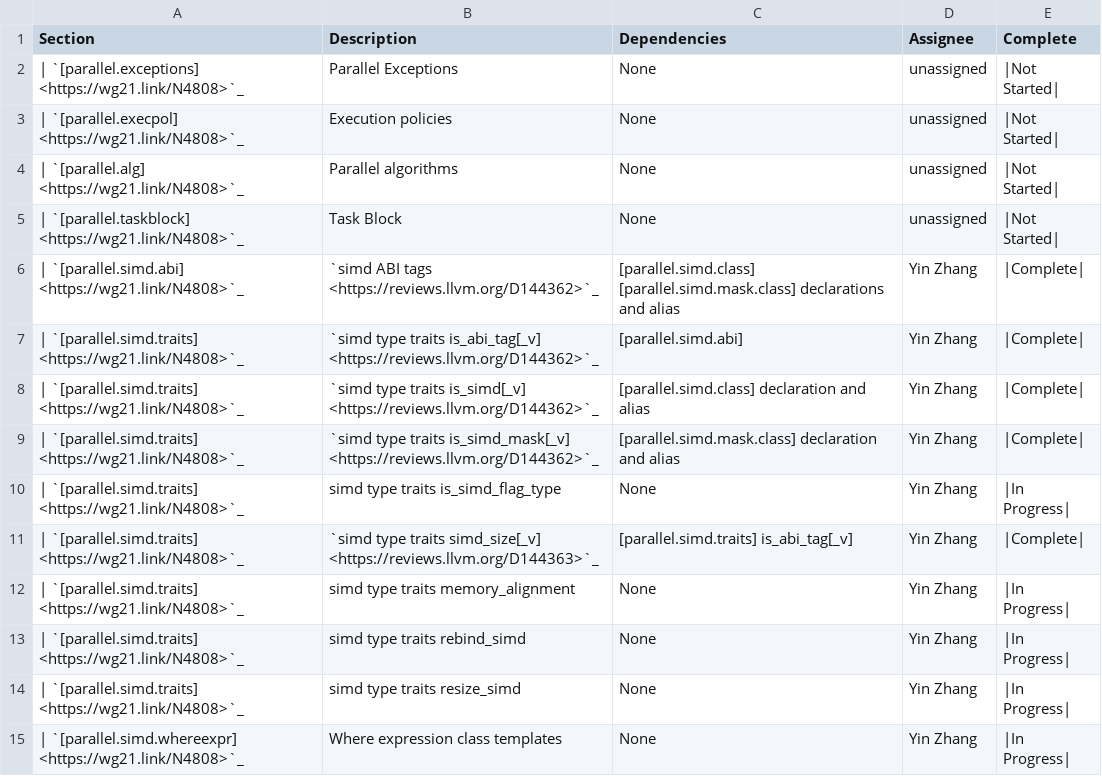
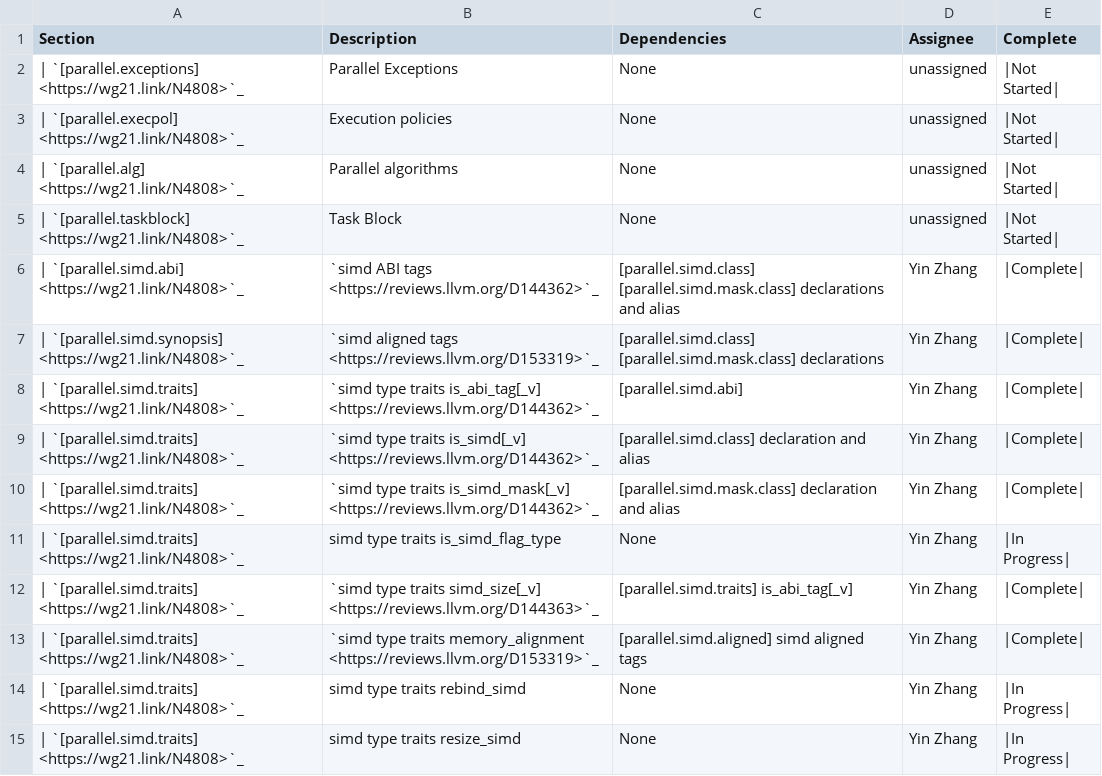
Before and after one commit to llvm-premerge-tests/llvm-project, a CSV file: libcxx/docs/Status/ParallelismProjects.csv, drawn as a sheet; only a part is shown; the shorter side is filled out with more unchanged rows; removed rows and columns are numbered as before the commit, all else as after; the diff names each change by its address in the sheet, - before the commit and + after, or states it on an @@ line.

Commit message:
[libcxx] <experimental/simd> Added aliagned flag types, traits is_simd_flag_type[_v], memory_alignment[_v] and related tests
Automated commit created by applying diff 553841

Phabricator-ID: PHID-HMBT-dn73fwe34c2zt45h3sgu
Review-ID: D153319

```diff
--- a/libcxx/docs/Status/ParallelismProjects.csv
+++ b/libcxx/docs/Status/ParallelismProjects.csv
+row 7: | `[parallel.simd.synopsis] <https://wg21.link/N4808>`_ | `simd aligned tags <https://reviews.llvm.org/D153319>`_ | [parallel.simd.class] [parallel.simd.mask.class] declarations | Yin Zhang | |Complete
-row 12: | `[parallel.simd.traits] <https://wg21.link/N4808>`_ | simd type traits memory_alignment | None | Yin Zhang | |In Progress
+row 13: | `[parallel.simd.traits] <https://wg21.link/N4808>`_ | `simd type traits memory_alignment <https://reviews.llvm.org/D153319>`_ | [parallel.simd.aligned] simd aligned tags | Yin Zhang | |Complete
```
Also changed, not shown: 18 other files.
